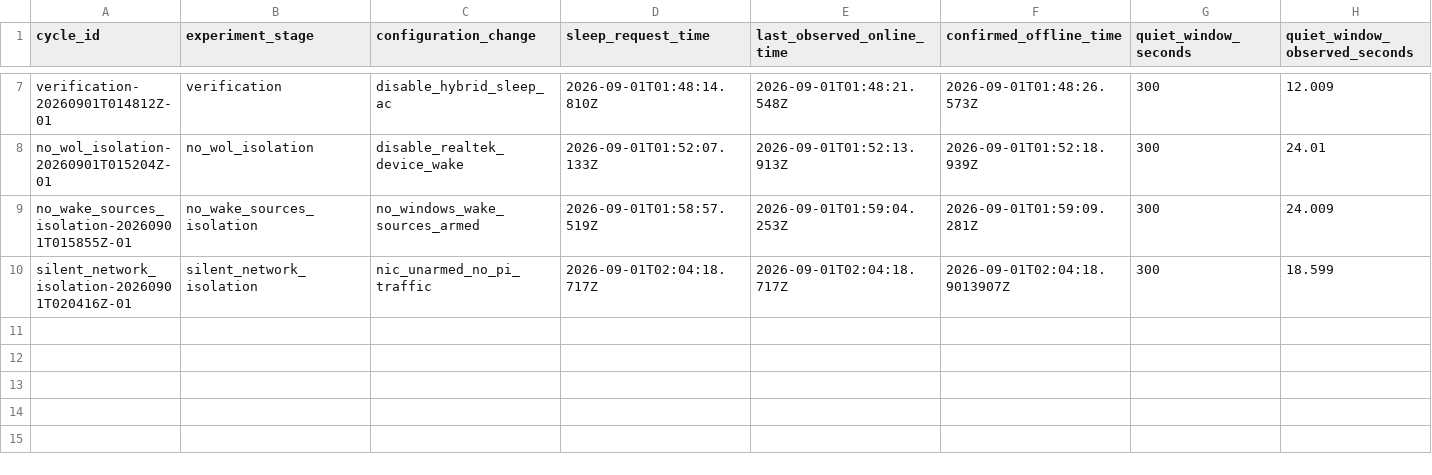
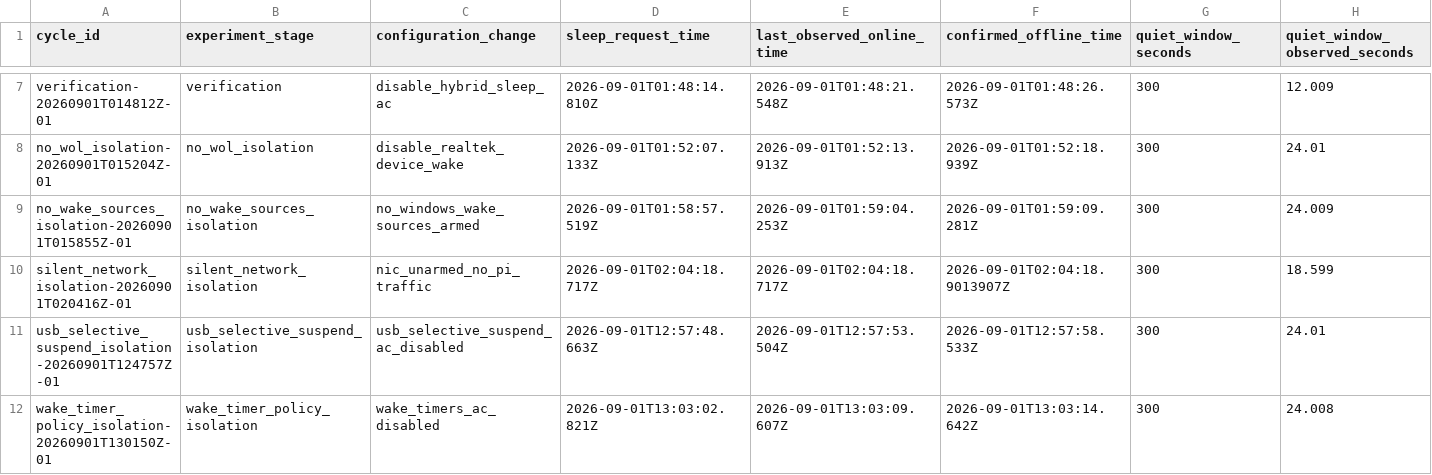
Before and after one commit to DanielM718/ESP32-home-sensor-hub, a CSV file: butters/diagnostics/windows_sleep_stability/evidence/experiment-log.csv, drawn as a sheet; only a part is shown, gaps mark what is left out; rows hold the shown columns only; the diff names each change by its address in the sheet, - before the commit and + after, or states it on an @@ line.

Commit message:
diagnostics: isolate Windows platform sleep failures

```diff
--- a/butters/diagnostics/windows_sleep_stability/evidence/experiment-log.csv
+++ b/butters/diagnostics/windows_sleep_stability/evidence/experiment-log.csv
+row 11: usb_selective_suspend_isolation-20260901T124757Z-01 | usb_selective_suspend_isolation | usb_selective_suspend_ac_disabled | 2026-09-01T12:57:48.663Z | 2026-09-01T12:57:53.504Z | 2026-09-01T12:57:58.533Z | 300 | 24.01
+row 12: wake_timer_policy_isolation-20260901T130150Z-01 | wake_timer_policy_isolation | wake_timers_ac_disabled | 2026-09-01T13:03:02.821Z | 2026-09-01T13:03:09.607Z | 2026-09-01T13:03:14.642Z | 300 | 24.008
```
Also changed, not shown: 22 other files.
